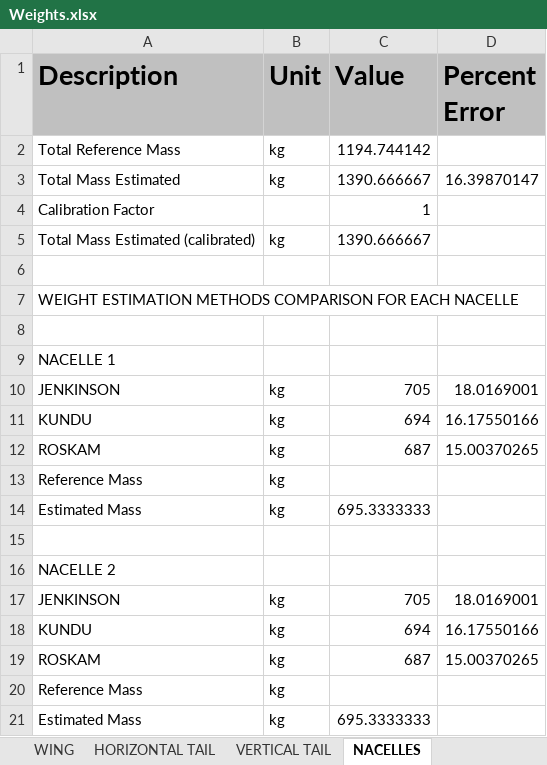
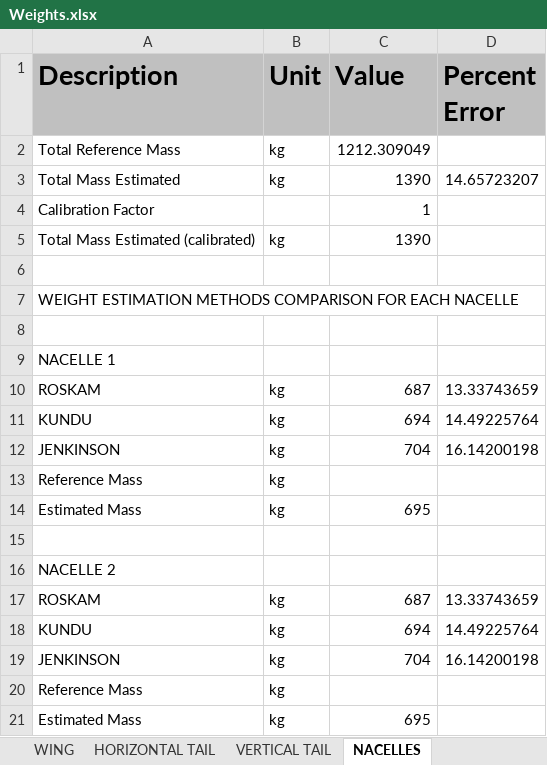
Before and after one commit to QiquWong/jpad, an Excel workbook: JPADSandBox_v2/out/CS300_AVL/WEIGHTS/Weights.xlsx, sheet NACELLES, drawn as a sheet; values as stored, in another font and other column widths than the file's, no borders; removed rows and columns are numbered as before the commit, all else as after; the diff names each change by its address in the sheet, - before the commit and + after, or states it on an @@ line.

```diff
--- a/JPADSandBox_v2/out/CS300_AVL/WEIGHTS/Weights.xlsx (sheet NACELLES)
+++ b/JPADSandBox_v2/out/CS300_AVL/WEIGHTS/Weights.xlsx (sheet NACELLES)
-C2 (Value): 1194.744142
+C2 (Value): 1212.309049
-C3 (Value): 1390.666667
+C3 (Value): 1390
-D3 (Percent Error): 16.39870147
+D3 (Percent Error): 14.65723207
-C5 (Value): 1390.666667
+C5 (Value): 1390
-row 10: JENKINSON | kg | 705 | 18.0169001
-row 11: KUNDU | kg | 694 | 16.17550166
-D10 (Percent Error): 15.00370265
+D10 (Percent Error): 13.33743659
+row 11: KUNDU | kg | 694 | 14.49225764
+row 12: JENKINSON | kg | 704 | 16.14200198
-C14 (Value): 695.3333333
+C14 (Value): 695
-row 17: JENKINSON | kg | 705 | 18.0169001
-row 18: KUNDU | kg | 694 | 16.17550166
-D17 (Percent Error): 15.00370265
+D17 (Percent Error): 13.33743659
+row 18: KUNDU | kg | 694 | 14.49225764
+row 19: JENKINSON | kg | 704 | 16.14200198
-C21 (Value): 695.3333333
+C21 (Value): 695
```
Also changed, not shown: sheet FUSELAGE, sheet HORIZONTAL TAIL, sheet VERTICAL TAIL, sheet POWER PLANT, sheet WING, sheet SYSTEMS, 2 more sheets, JPADSandBox_v2/out/CS300_AVL/BALANCE/Balance.xlsx, 24 other files.
